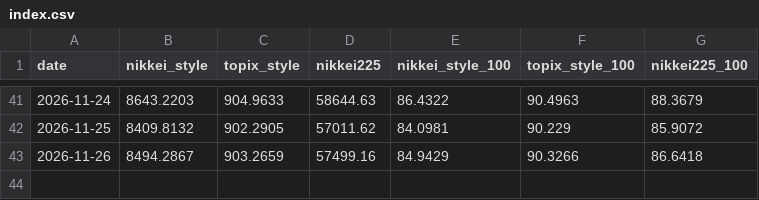
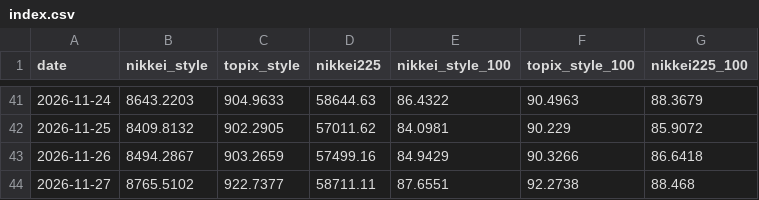
Before and after one commit to ppsy0478-maker/ppsy0478-maker.github.io, a CSV file: dashboard/data/index.csv, drawn as a sheet; only a part is shown, gaps mark what is left out; the diff names each change by its address in the sheet, - before the commit and + after, or states it on an @@ line.

```diff
--- a/dashboard/data/index.csv
+++ b/dashboard/data/index.csv
+row 44: 2026-11-27 | 8765.5102 | 922.7377 | 58711.11 | 87.6551 | 92.2738 | 88.468
```
Also changed, not shown: dashboard/data/board_notes.csv, dashboard/data/market_reports.csv, 7 other files.
